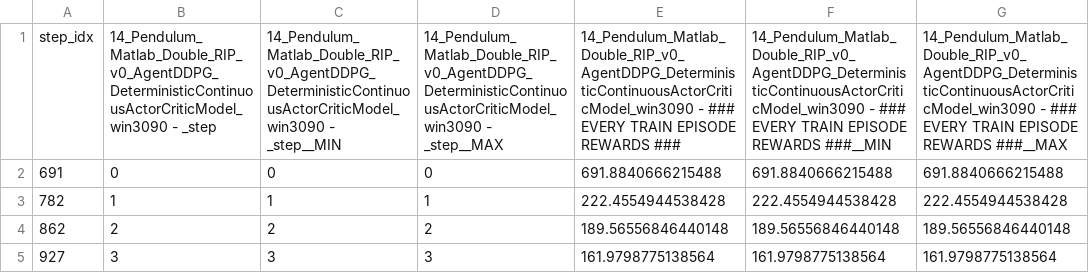
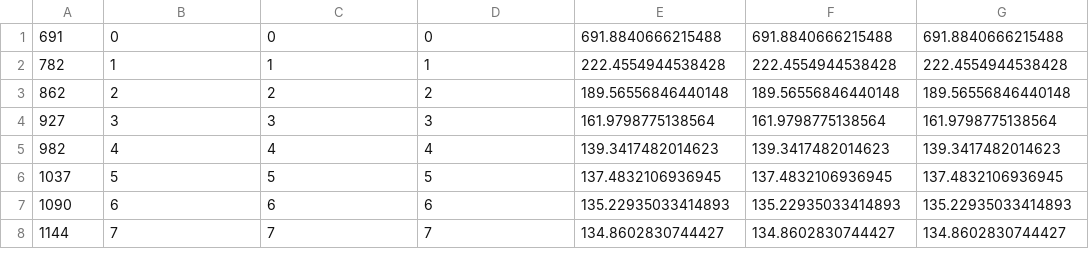
Before and after one commit to linklab/link_rl, a CSV file: codes/h_data/matlab_ddbg_episode_reward_1.csv, drawn as a sheet; only a part is shown; the shorter side is filled out with more unchanged rows; the diff names each change by its address in the sheet, - before the commit and + after, or states it on an @@ line.

```diff
--- a/codes/h_data/matlab_ddbg_episode_reward_1.csv
+++ b/codes/h_data/matlab_ddbg_episode_reward_1.csv
-row 1: step_idx | 14_Pendulum_Matlab_Double_RIP_v0_AgentDDPG_DeterministicContinuousActorCriticModel_win3090 - _step | 14_Pendulum_Matlab_Double_RIP_v0_AgentDDPG_DeterministicContinuousActorCriticModel_win3090 - _step__MIN | 14_Pendulum_Matlab_Double_RIP_v0_AgentDDPG_DeterministicContinuousActorCriticModel_win3090 - _step__MAX | 14_Pendulum_Matlab_Double_RIP_v0_AgentDDPG_DeterministicContinuousActorCriticModel_win3090 - ### EVERY TRAIN EPISODE REWARDS ### | 14_Pendulum_Matlab_Double_RIP_v0_AgentDDPG_DeterministicContinuousActorCriticModel_win3090 - ### EVERY TRAIN EPISODE REWARDS ###__MIN | 14_Pendulum_Matlab_Double_RIP_v0_AgentDDPG_DeterministicContinuousActorCriticModel_win3090 - ### EVERY TRAIN EPISODE REWARDS ###__MAX
```
Also changed, not shown: 3 other files.
